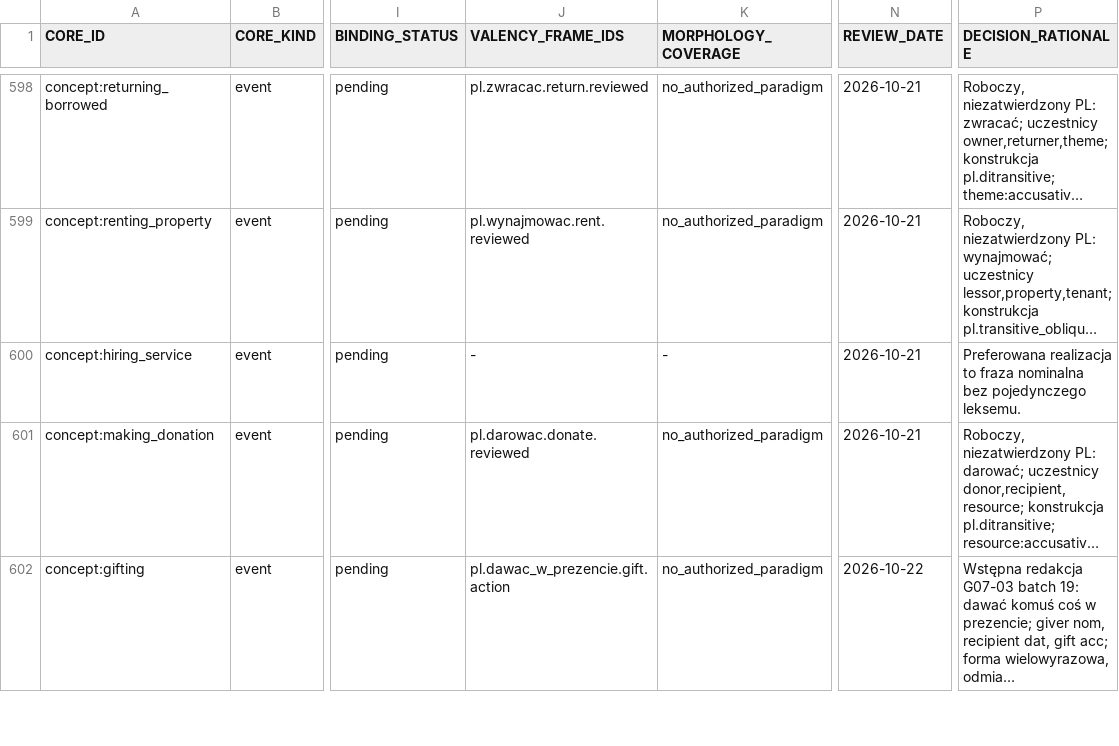
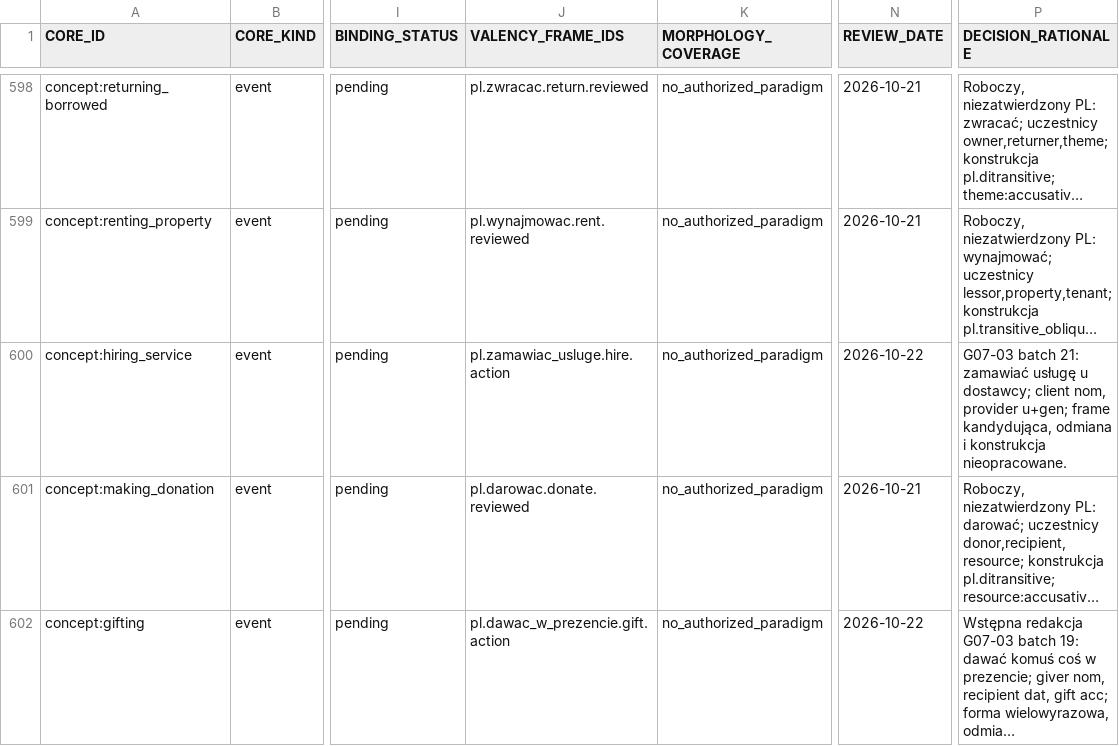
Before and after one commit to clickbytes/golingua, a TSV file: data/pl/1000-core-review.tsv, drawn as a sheet; only a part is shown, gaps mark what is left out; long unchanged cells end in …; the diff covers the shown part only; the diff names each change by its address in the sheet, - before the commit and + after, or states it on an @@ line.

```diff
--- a/data/pl/1000-core-review.tsv
+++ b/data/pl/1000-core-review.tsv
-J600 (VALENCY_FRAME_IDS): -
+J600 (VALENCY_FRAME_IDS): pl.zamawiac_usluge.hire.action
-K600 (MORPHOLOGY_COVERAGE): -
+K600 (MORPHOLOGY_COVERAGE): no_authorized_paradigm
-N600 (REVIEW_DATE): 2026-10-21
+N600 (REVIEW_DATE): 2026-10-22
-P600 (DECISION_RATIONALE): Preferowana realizacja to fraza nominalna bez pojedynczego leksemu.
+P600 (DECISION_RATIONALE): G07-03 batch 21: zamawiać usługę u dostawcy; client nom, provider u+gen; frame kandydująca, odmiana i konstrukcja nieopracowane.
```
Also changed, not shown: 10 edited cells elsewhere in this file, 11 other files.
